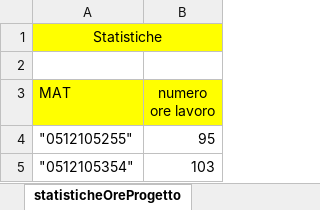
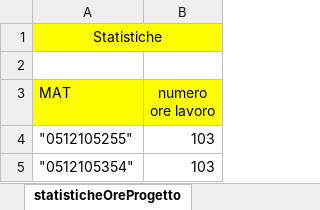
Before and after one commit to frekkanzer2/AI-Car-Kineton, an Excel workbook: Foglio di lavoro.xlsx, sheet statisticheOreProgetto, drawn as a sheet; values as stored, in another font and other column widths than the file's, no borders; charts and pictures not drawn; the diff names each change by its address in the sheet, - before the commit and + after, or states it on an @@ line.

Commit message:
Documentazione Sessioni 5-6-7 + update foglio di lavoro

```diff
--- a/Foglio di lavoro.xlsx (sheet statisticheOreProgetto)
+++ b/Foglio di lavoro.xlsx (sheet statisticheOreProgetto)
-B4 (numero ore lavoro): 95
+B4 (numero ore lavoro): 103
```
Also changed, not shown: sheet TabellaEstesaFerrara, sheet riassuntoOreProgetto, charts or pictures, 3 other files.
